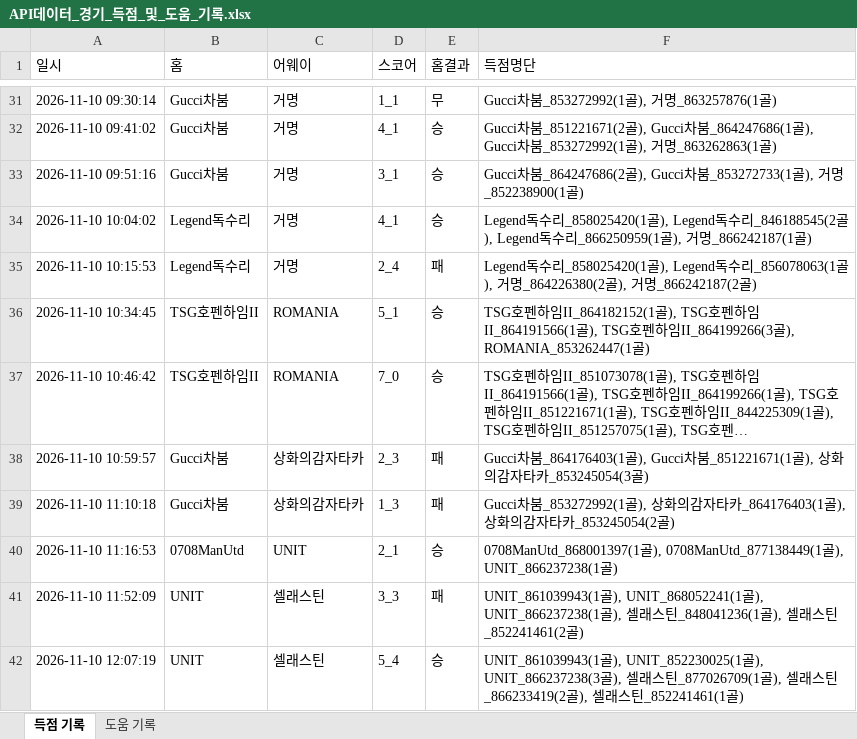
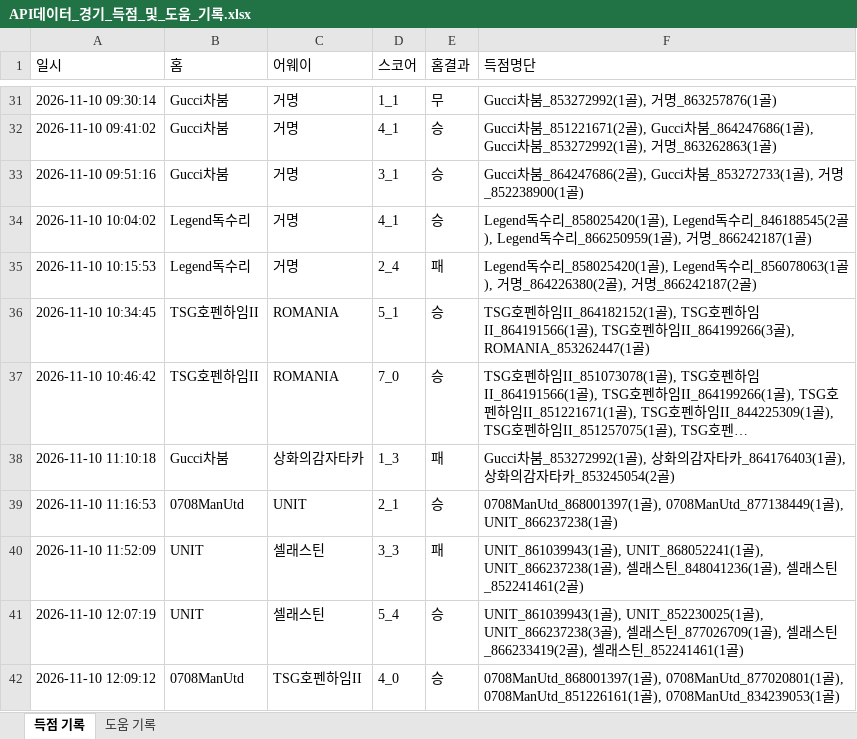
Before and after one commit to xldyxl/all-star-league, an Excel workbook: API데이터_경기_득점_및_도움_기록.xlsx, sheet 득점 기록, drawn as a sheet; only a part is shown, gaps mark what is left out; the shorter side is filled out with more unchanged rows; long unchanged cells end in …; values as stored, in another font and other column widths than the file's, no borders; removed rows and columns are numbered as before the commit, all else as after; the diff covers the shown part only; the diff names each change by its address in the sheet, - before the commit and + after, or states it on an @@ line.

```diff
--- a/API데이터_경기_득점_및_도움_기록.xlsx (sheet 득점 기록)
+++ b/API데이터_경기_득점_및_도움_기록.xlsx (sheet 득점 기록)
-row 38: 2026-11-10 10:59:57 | Gucci차붐 | 상화의감자타카 | 2_3 | 패 | Gucci차붐_864176403(1골), Gucci차붐_851221671(1골), 상화의감자타카_853245054(3골)
```
Also changed, not shown: 33 added rows elsewhere in this sheet, sheet 도움 기록, Ranking_Data.xlsx, 11 other files.
